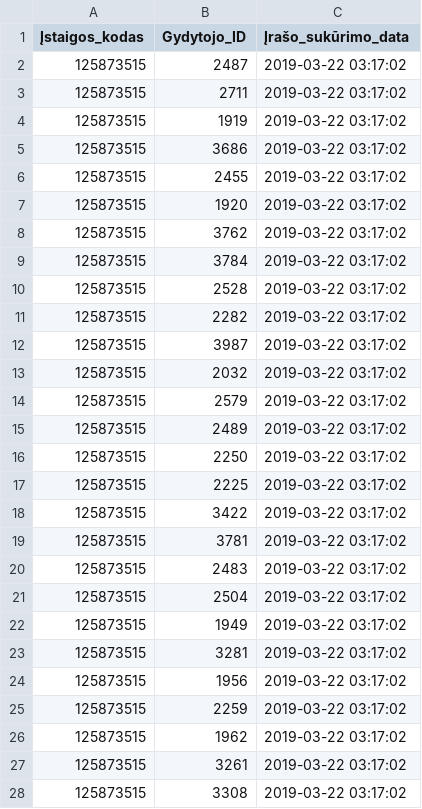
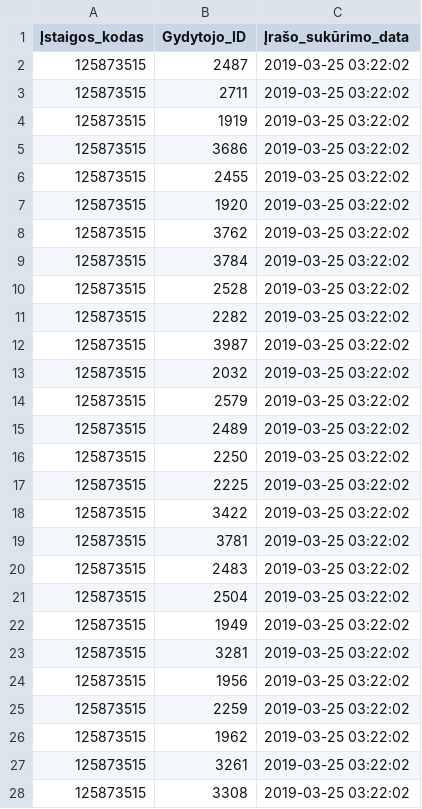
Before and after one commit to vilnius/poliklinikos, a CSV file: data/Centro_poliklinika/Registracija/125873515_family_doctors_list.csv, drawn as a sheet; only a part is shown; the diff covers the shown part only.

```diff
--- a/data/Centro_poliklinika/Registracija/125873515_family_doctors_list.csv
+++ b/data/Centro_poliklinika/Registracija/125873515_family_doctors_list.csv
@@ -1,28 +1,28 @@
 Įstaigos_kodas;Gydytojo_ID;Įrašo_sukūrimo_data
-125873515;2487;2019-03-22 03:17:02
-125873515;2711;2019-03-22 03:17:02
-125873515;1919;2019-03-22 03:17:02
-125873515;3686;2019-03-22 03:17:02
-125873515;2455;2019-03-22 03:17:02
-125873515;1920;2019-03-22 03:17:02
-125873515;3762;2019-03-22 03:17:02
-125873515;3784;2019-03-22 03:17:02
-125873515;2528;2019-03-22 03:17:02
-125873515;2282;2019-03-22 03:17:02
-125873515;3987;2019-03-22 03:17:02
-125873515;2032;2019-03-22 03:17:02
-125873515;2579;2019-03-22 03:17:02
-125873515;2489;2019-03-22 03:17:02
-125873515;2250;2019-03-22 03:17:02
-125873515;2225;2019-03-22 03:17:02
-125873515;3422;2019-03-22 03:17:02
-125873515;3781;2019-03-22 03:17:02
-125873515;2483;2019-03-22 03:17:02
-125873515;2504;2019-03-22 03:17:02
-125873515;1949;2019-03-22 03:17:02
-125873515;3281;2019-03-22 03:17:02
-125873515;1956;2019-03-22 03:17:02
-125873515;2259;2019-03-22 03:17:02
-125873515;1962;2019-03-22 03:17:02
-125873515;3261;2019-03-22 03:17:02
-125873515;3308;2019-03-22 03:17:02
+125873515;2487;2019-03-25 03:22:02
+125873515;2711;2019-03-25 03:22:02
+125873515;1919;2019-03-25 03:22:02
+125873515;3686;2019-03-25 03:22:02
+125873515;2455;2019-03-25 03:22:02
+125873515;1920;2019-03-25 03:22:02
+125873515;3762;2019-03-25 03:22:02
+125873515;3784;2019-03-25 03:22:02
+125873515;2528;2019-03-25 03:22:02
+125873515;2282;2019-03-25 03:22:02
+125873515;3987;2019-03-25 03:22:02
+125873515;2032;2019-03-25 03:22:02
+125873515;2579;2019-03-25 03:22:02
+125873515;2489;2019-03-25 03:22:02
+125873515;2250;2019-03-25 03:22:02
+125873515;2225;2019-03-25 03:22:02
+125873515;3422;2019-03-25 03:22:02
+125873515;3781;2019-03-25 03:22:02
+125873515;2483;2019-03-25 03:22:02
+125873515;2504;2019-03-25 03:22:02
+125873515;1949;2019-03-25 03:22:02
+125873515;3281;2019-03-25 03:22:02
+125873515;1956;2019-03-25 03:22:02
+125873515;2259;2019-03-25 03:22:02
+125873515;1962;2019-03-25 03:22:02
+125873515;3261;2019-03-25 03:22:02
+125873515;3308;2019-03-25 03:22:02
```
Also changed, not shown: 66 edited cells elsewhere in this file, data/Centro_poliklinika/Registracija/125873515_doctors_not_at_work.csv, 1 other file.
